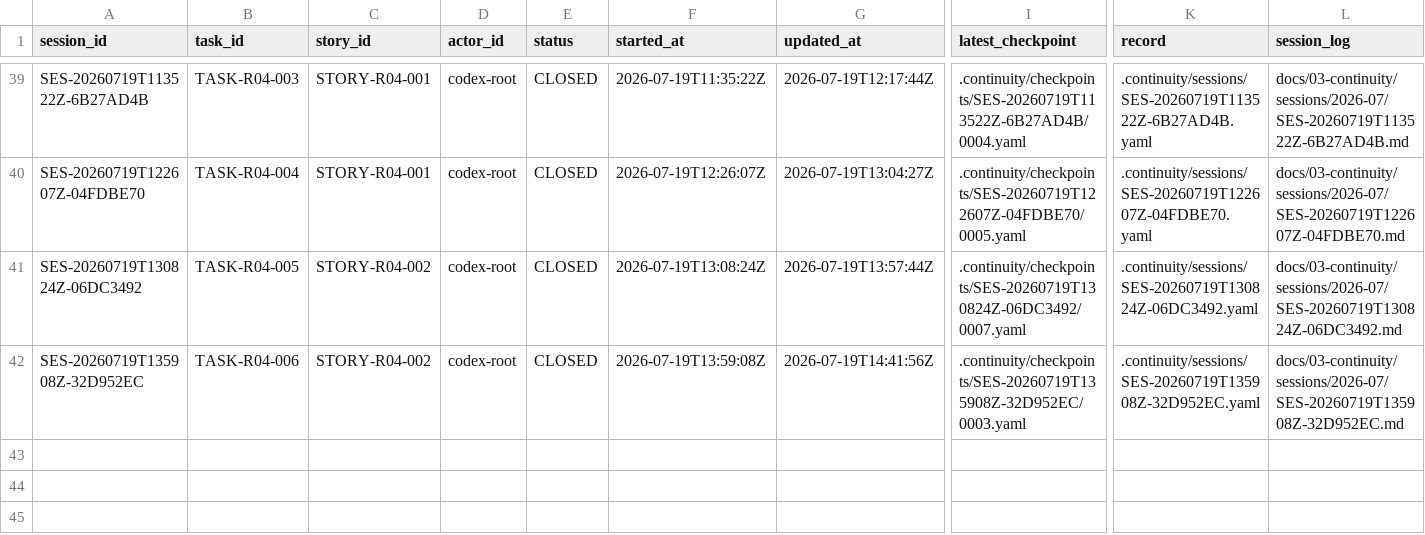
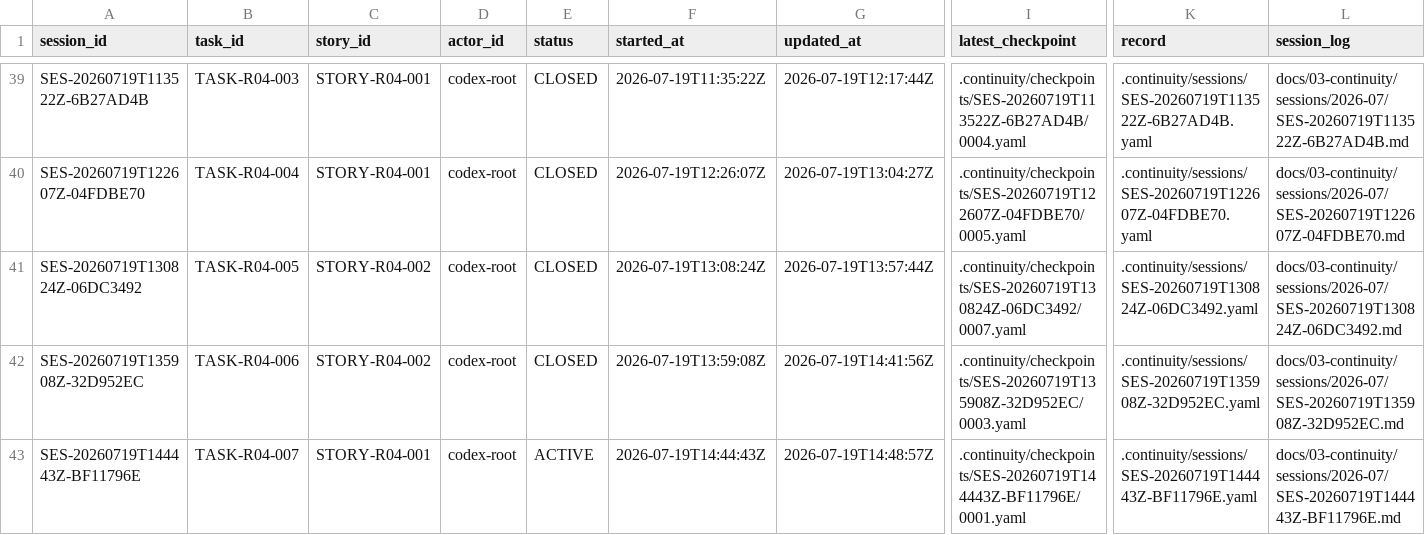
Before and after one commit to fei613293175/hhy, a CSV file: catalogs/session_index.csv, drawn as a sheet; only a part is shown, gaps mark what is left out; rows hold the shown columns only; the diff names each change by its address in the sheet, - before the commit and + after, or states it on an @@ line.

Commit message:
[STORY-R04-001] chore(android): set R04 test APK identity
Task-ID: TASK-R04-007
Session-ID: SES-20260719T144443Z-BF11796E
Checkpoint-ID: CP-SES-20260719T144443Z-BF11796E-0002
Tests: PASS:APK+delivery+safeguards
CR: NONE
Story-ID: STORY-R04-001

```diff
--- a/catalogs/session_index.csv
+++ b/catalogs/session_index.csv
+row 43: SES-20260719T144443Z-BF11796E | TASK-R04-007 | STORY-R04-001 | codex-root | ACTIVE | 2026-07-19T14:44:43Z | 2026-07-19T14:48:57Z | .continuity/checkpoints/SES-20260719T144443Z-BF11796E/0001.yaml | .continuity/sessions/SES-20260719T144443Z-BF11796E.yaml | docs/03-continuity/sessions/2026-07/SES-20260719T144443Z-BF11796E.md
```
Also changed, not shown: catalogs/task_transition_ledger.csv, 18 other files.
